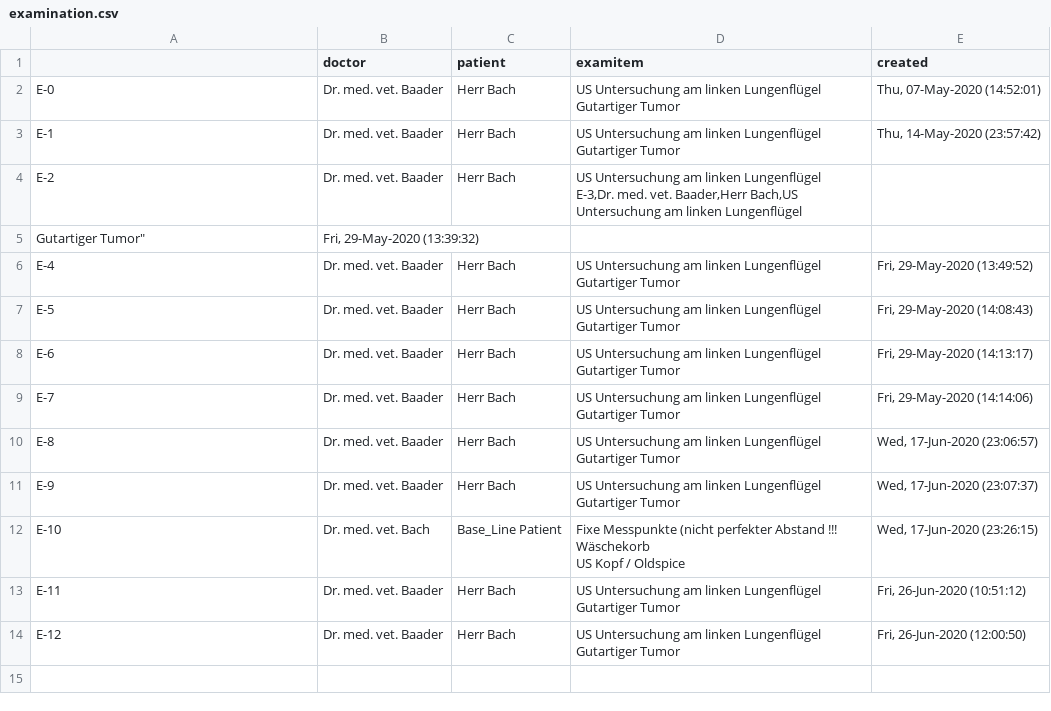
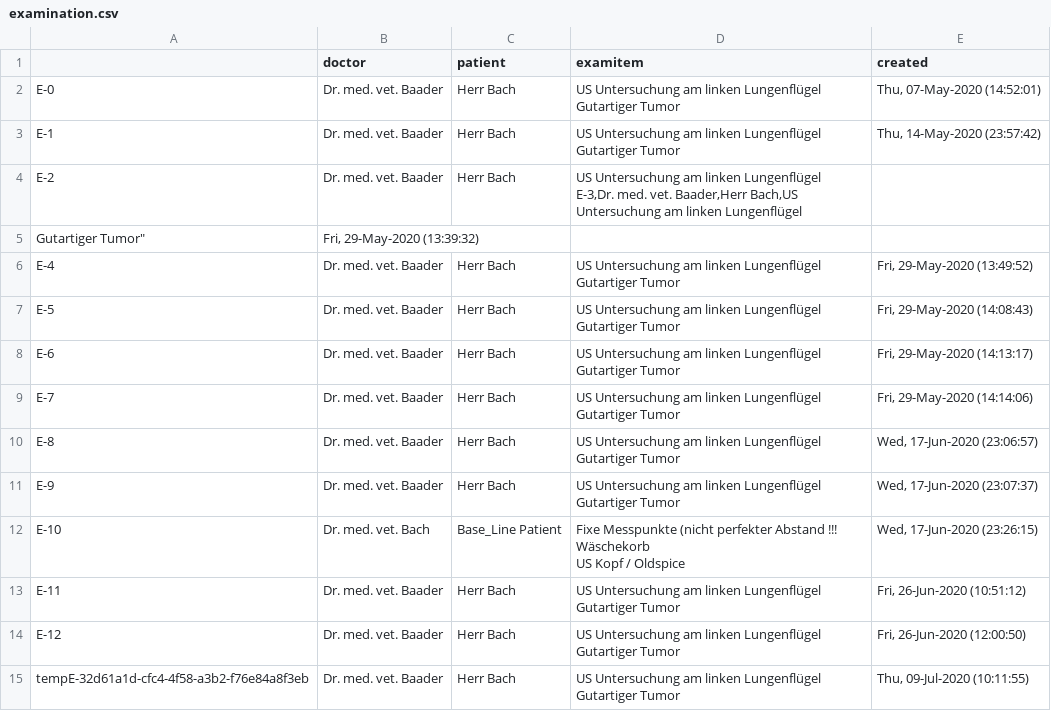
Before and after one commit to Zailux/TTRP, a CSV file: data/examination.csv, drawn as a sheet; ↵ is a line break in a cell; the diff names each change by its address in the sheet, - before the commit and + after, or states it on an @@ line.

```diff
--- a/data/examination.csv
+++ b/data/examination.csv
+row 15: tempE-32d61a1d-cfc4-4f58-a3b2-f76e84a8f3eb | Dr. med. vet. Baader | Herr Bach | US Untersuchung am linken Lungenflügel ↵ Gutartiger Tumor | Thu, 09-Jul-2020 (10:11:55)
```
Also changed, not shown: data/handles.csv, data/record.csv, 1 other file.
